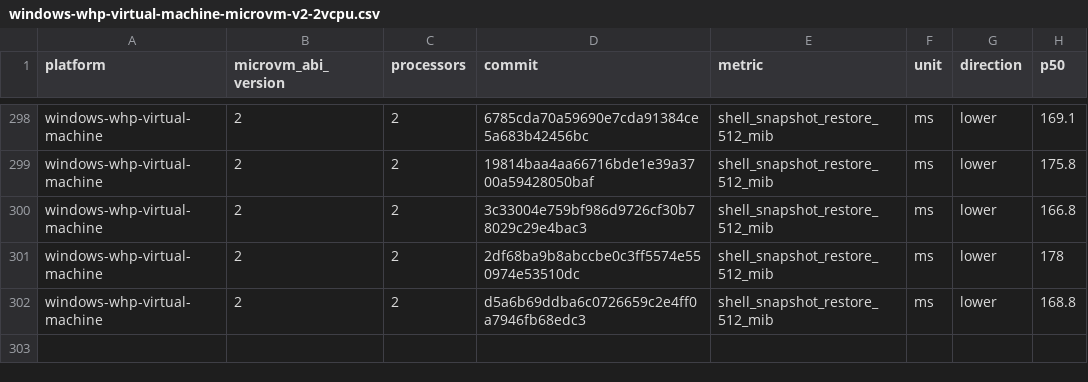
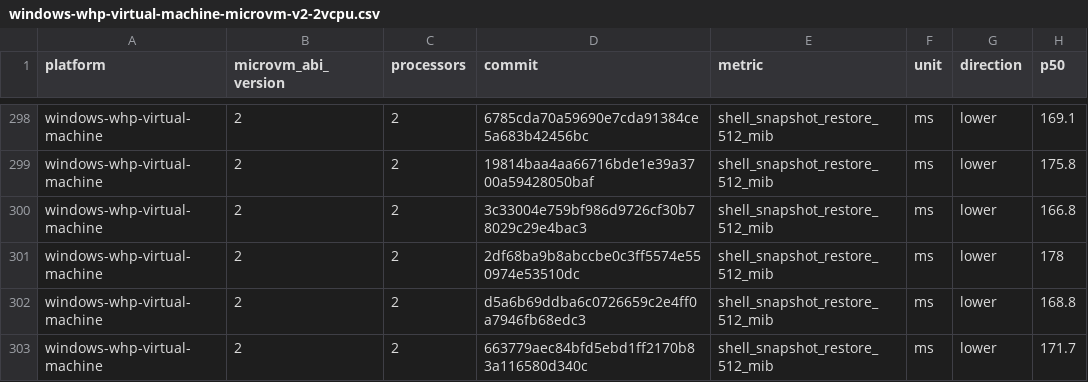
Before and after one commit to Jbansal2/nvx, a CSV file: data/windows-whp-virtual-machine-microvm-v2-2vcpu.csv, drawn as a sheet; only a part is shown, gaps mark what is left out.

```diff
--- a/data/windows-whp-virtual-machine-microvm-v2-2vcpu.csv
+++ b/data/windows-whp-virtual-machine-microvm-v2-2vcpu.csv
@@ -302 +302,2 @@ windows-whp-virtual-machine,2,2,2df68ba9b8abccbe0c3ff5574e550974e53510dc,shell_s
 windows-whp-virtual-machine,2,2,d5a6b69ddba6c0726659c2e4ff0a7946fb68edc3,shell_snapshot_restore_512_mib,ms,lower,168.8
+windows-whp-virtual-machine,2,2,663779aec84bfd5ebd1ff2170b83a116580d340c,shell_snapshot_restore_512_mib,ms,lower,171.7
```
Also changed, not shown: data/linux-kvm-virtual-machine-microvm-v2-2vcpu.csv, data/linux-mshv-virtual-machine-microvm-v2-4vcpu.csv, 9 other files.
